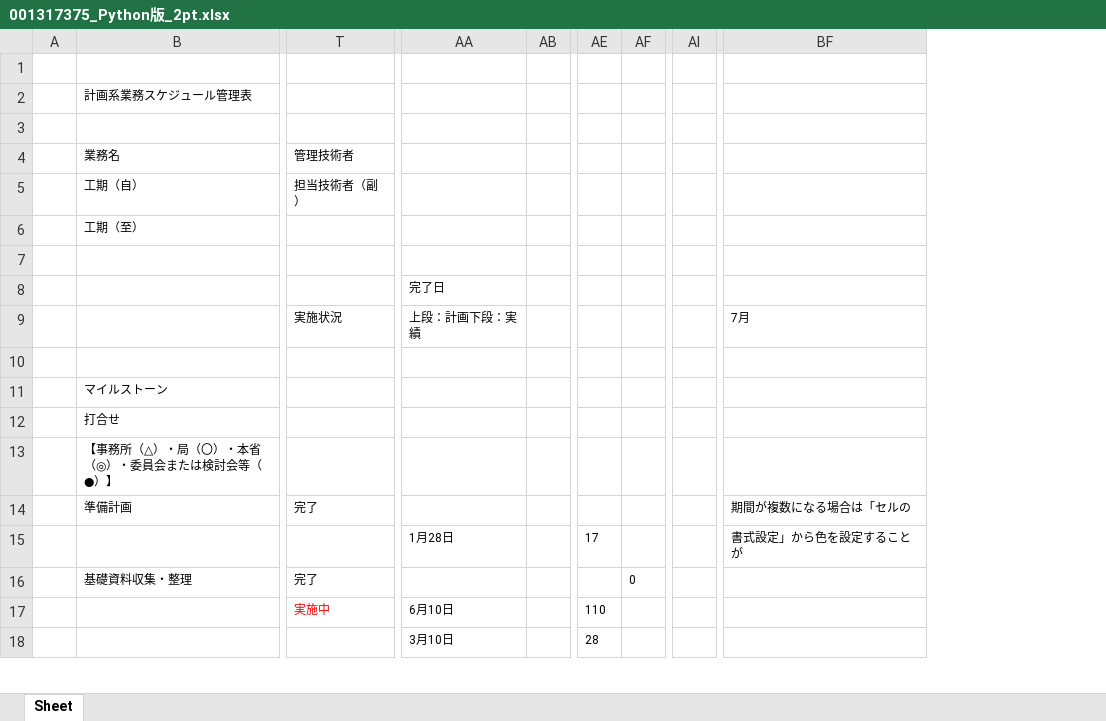
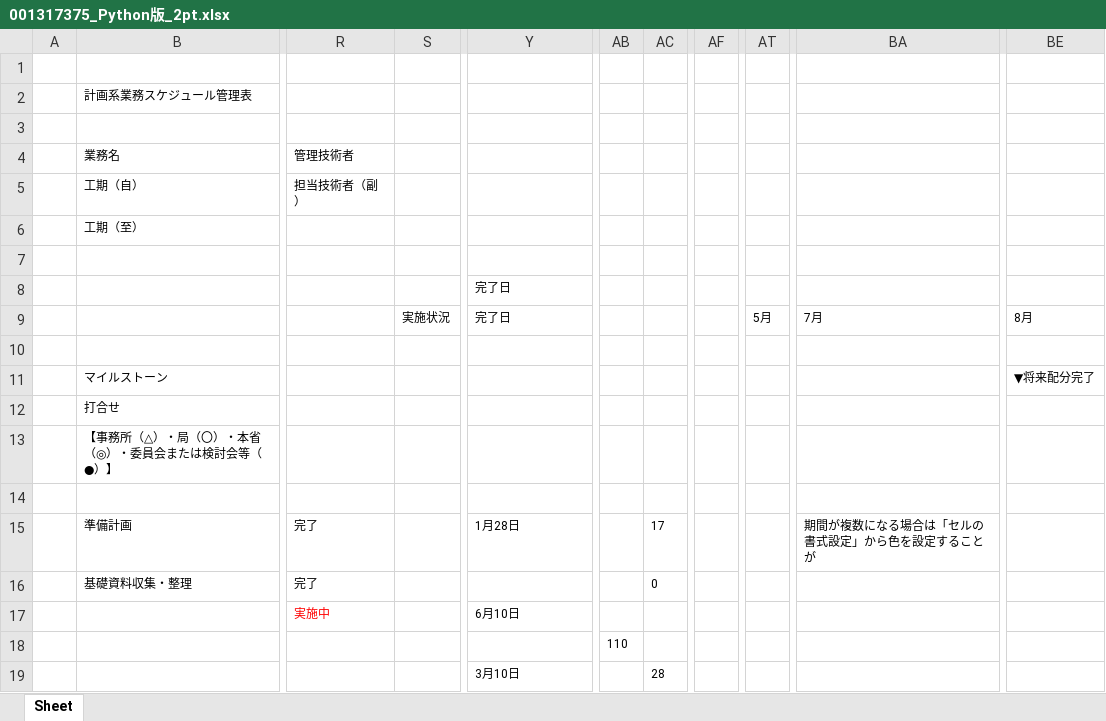
Before and after one commit to TakumiHata/Sheetling, an Excel workbook: data/out/test2/001317375_Python版_2pt.xlsx, sheet Sheet, drawn as a sheet; only a part is shown, gaps mark what is left out; values as stored, in another font and other column widths than the file's, no borders; removed rows and columns are numbered as before the commit, all else as after; rows hold the shown columns only; the diff covers the shown part only; the diff names each change by its address in the sheet, - before the commit and + after, or states it on an @@ line.

```diff
--- a/data/out/test2/001317375_Python版_2pt.xlsx (sheet Sheet)
+++ b/data/out/test2/001317375_Python版_2pt.xlsx (sheet Sheet)
+column S, empty
-column AB, empty
+column AB, row 18: 110
-column AF, row 16: 0
-column AI, empty
+column AF, empty
+column AT, empty
+column BE, row 11: ▼将来配分完了
-row 7:  | 【2.スケジュール】
-row 8:  |  |  | 完了日
-row 9:  |  | 実施状況 | 上段：計画下段：実績 |  |  |  |  | 7月
+row 8:  | 【2.スケジュール】 |  |  | 完了日
+row 9:  |  |  | 実施状況 | 完了日 |  |  |  | 5月 | 7月 | 8月
+row 10: (empty)
-B14: 準備計画
+B14: (empty)
-R14: 完了
+R14: (empty)
-BA14: 期間が複数になる場合は「セルの
+BA14: (empty)
-B15: (empty)
+B15: 準備計画
-R15: (empty)
+R15: 完了
-BA15: 書式設定」から色を設定することが
+BA15: 期間が複数になる場合は「セルの書式設定」から色を設定することが
-AC16: (empty)
+AC16: 0
-AC17: 110
+AC17: (empty)
-Y18: 3月10日
+Y18: (empty)
-AC18: 28
+AC18: (empty)
+row 19:  |  |  |  | 3月10日 |  | 28
```
Also changed, not shown: 7 added rows, 7 removed rows, 2 added columns, 11 removed columns and 28 edited cells elsewhere in this sheet, data/out/test0/seikyuusyo202505_Python版_1pt.xlsx, data/out/test0/seikyuusyo202505_Python版_2pt.xlsx, 36 other files.
